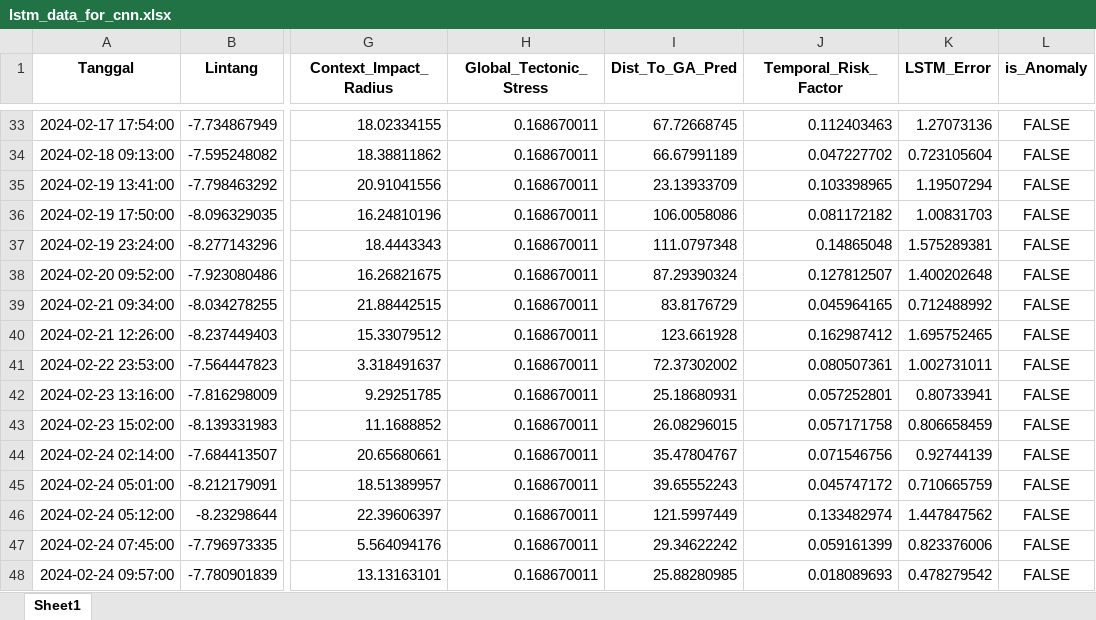
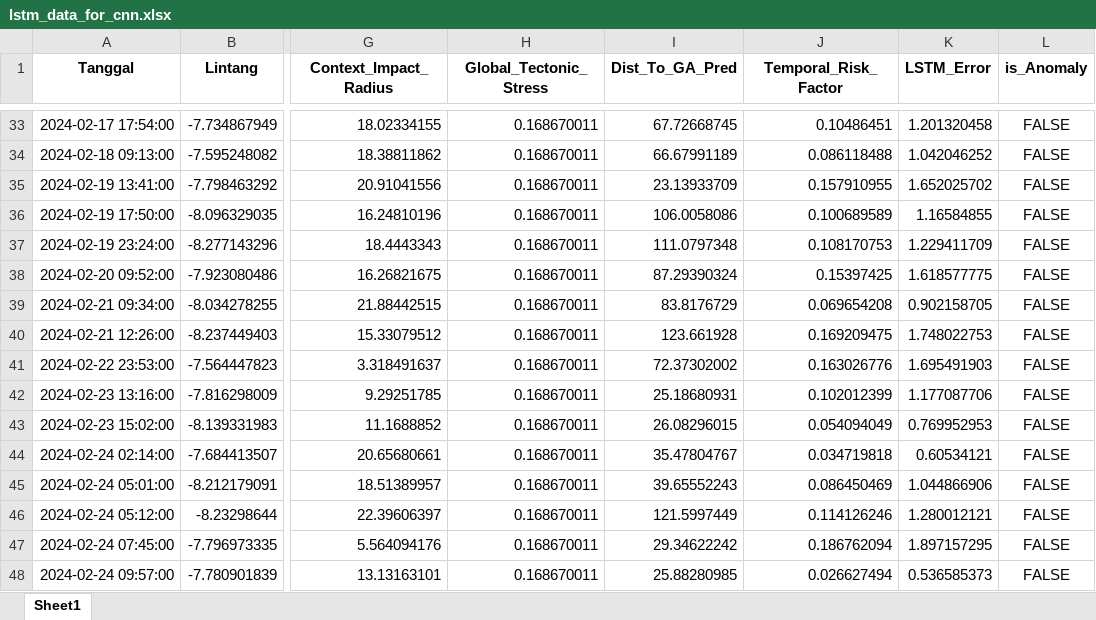
Before and after one commit to Felix-ryn/gempatektonik, an Excel workbook: output/lstm_results/lstm_data_for_cnn.xlsx, sheet Sheet1, drawn as a sheet; only a part is shown, gaps mark what is left out; values as stored, in another font and other column widths than the file's, no borders; the diff covers the shown part only; the diff names each change by its address in the sheet, - before the commit and + after, or states it on an @@ line.

```diff
--- a/output/lstm_results/lstm_data_for_cnn.xlsx (sheet Sheet1)
+++ b/output/lstm_results/lstm_data_for_cnn.xlsx (sheet Sheet1)
-J33 (Temporal_Risk_Factor): 0.112403463
+J33 (Temporal_Risk_Factor): 0.10486451
-K33 (LSTM_Error): 1.27073136
+K33 (LSTM_Error): 1.201320458
-J34 (Temporal_Risk_Factor): 0.047227702
+J34 (Temporal_Risk_Factor): 0.086118488
-K34 (LSTM_Error): 0.723105604
+K34 (LSTM_Error): 1.042046252
-J35 (Temporal_Risk_Factor): 0.103398965
+J35 (Temporal_Risk_Factor): 0.157910955
-K35 (LSTM_Error): 1.19507294
+K35 (LSTM_Error): 1.652025702
-J36 (Temporal_Risk_Factor): 0.081172182
+J36 (Temporal_Risk_Factor): 0.100689589
-K36 (LSTM_Error): 1.00831703
+K36 (LSTM_Error): 1.16584855
-J37 (Temporal_Risk_Factor): 0.14865048
+J37 (Temporal_Risk_Factor): 0.108170753
-K37 (LSTM_Error): 1.575289381
+K37 (LSTM_Error): 1.229411709
-J38 (Temporal_Risk_Factor): 0.127812507
+J38 (Temporal_Risk_Factor): 0.15397425
-K38 (LSTM_Error): 1.400202648
+K38 (LSTM_Error): 1.618577775
-J39 (Temporal_Risk_Factor): 0.045964165
+J39 (Temporal_Risk_Factor): 0.069654208
-K39 (LSTM_Error): 0.712488992
+K39 (LSTM_Error): 0.902158705
-J40 (Temporal_Risk_Factor): 0.162987412
+J40 (Temporal_Risk_Factor): 0.169209475
-K40 (LSTM_Error): 1.695752465
+K40 (LSTM_Error): 1.748022753
-J41 (Temporal_Risk_Factor): 0.080507361
+J41 (Temporal_Risk_Factor): 0.163026776
-K41 (LSTM_Error): 1.002731011
+K41 (LSTM_Error): 1.695491903
-J42 (Temporal_Risk_Factor): 0.057252801
+J42 (Temporal_Risk_Factor): 0.102012399
-K42 (LSTM_Error): 0.80733941
+K42 (LSTM_Error): 1.177087706
-J43 (Temporal_Risk_Factor): 0.057171758
+J43 (Temporal_Risk_Factor): 0.054094049
-K43 (LSTM_Error): 0.806658459
+K43 (LSTM_Error): 0.769952953
-J44 (Temporal_Risk_Factor): 0.071546756
+J44 (Temporal_Risk_Factor): 0.034719818
-K44 (LSTM_Error): 0.92744139
+K44 (LSTM_Error): 0.60534121
-J45 (Temporal_Risk_Factor): 0.045747172
+J45 (Temporal_Risk_Factor): 0.086450469
-K45 (LSTM_Error): 0.710665759
+K45 (LSTM_Error): 1.044866906
-J46 (Temporal_Risk_Factor): 0.133482974
+J46 (Temporal_Risk_Factor): 0.114126246
-K46 (LSTM_Error): 1.447847562
+K46 (LSTM_Error): 1.280012121
-J47 (Temporal_Risk_Factor): 0.059161399
+J47 (Temporal_Risk_Factor): 0.186762094
-K47 (LSTM_Error): 0.823376006
+K47 (LSTM_Error): 1.897157295
-J48 (Temporal_Risk_Factor): 0.018089693
+J48 (Temporal_Risk_Factor): 0.026627494
-K48 (LSTM_Error): 0.478279542
+K48 (LSTM_Error): 0.536585373
```
Also changed, not shown: 1133 edited cells elsewhere in this sheet, output/aco_results/aco_zoning_data_for_lstm.xlsx, output/ga_results/ga_prediction_data_for_lstm.xlsx, 27 other files.
